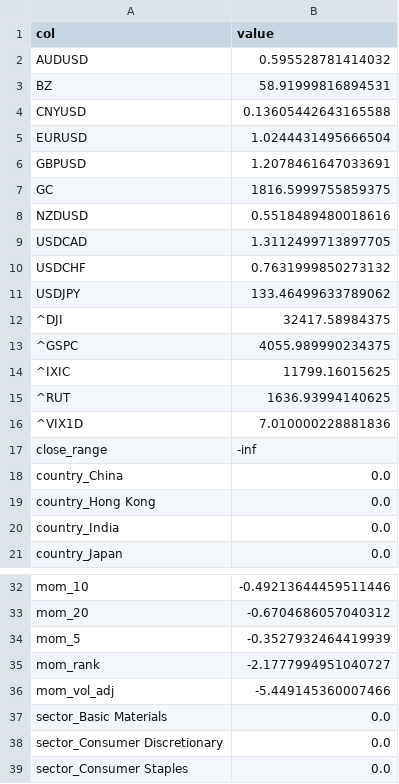
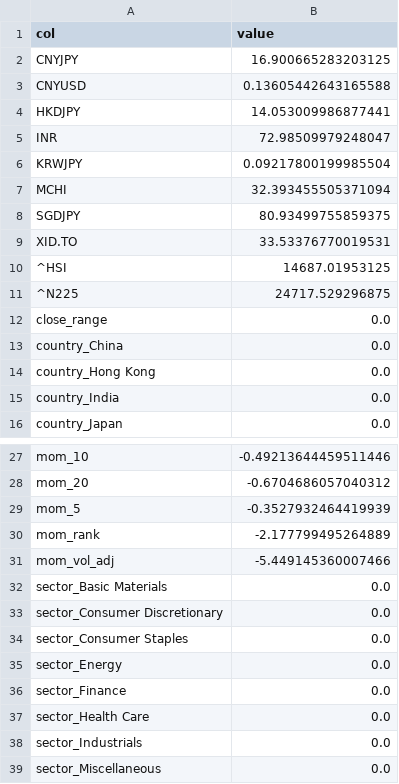
Before and after one commit to dinogen/hayai, a CSV file: data/model_asia/mins.csv, drawn as a sheet; only a part is shown, gaps mark what is left out; the shorter side is filled out with more unchanged rows.

Commit message:
fixed min max inf problem fixed asia model fixed eu model

```diff
--- a/data/model_asia/mins.csv
+++ b/data/model_asia/mins.csv
@@ -1,18 +1,13 @@
 col,value
-AUDUSD,0.595528781414032
-BZ,58.91999816894531
+CNYJPY,16.900665283203125
 CNYUSD,0.13605442643165588
-EURUSD,1.0244431495666504
-GBPUSD,1.2078461647033691
-GC,1816.5999755859375
-NZDUSD,0.5518489480018616
-USDCAD,1.3112499713897705
-USDCHF,0.7631999850273132
-USDJPY,133.46499633789062
-^DJI,32417.58984375
-^GSPC,4055.989990234375
-^IXIC,11799.16015625
-^RUT,1636.93994140625
-^VIX1D,7.010000228881836
-close_range,-inf
+HKDJPY,14.053009986877441
+INR,72.98509979248047
+KRWJPY,0.09217800199985504
+MCHI,32.393455505371094
+SGDJPY,80.93499755859375
+XID.TO,33.53376770019531
+^HSI,14687.01953125
+^N225,24717.529296875
+close_range,0.0
 country_China,0.0
@@ -34,3 +29,3 @@ mom_20,-0.6704686057040312
 mom_5,-0.3527932464419939
-mom_rank,-2.1777994951040727
+mom_rank,-2.177799495264889
 mom_vol_adj,-5.449145360007466
```
Also changed, not shown: data/model_asia/maxs.csv, data/model_eu/maxs.csv, 12 other files.
